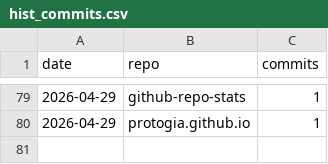
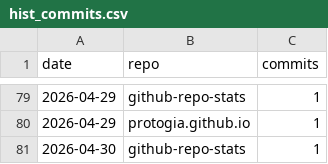
Before and after one commit to protogia/github-repo-stats, a CSV file: data/hist_commits.csv, drawn as a sheet; only a part is shown, gaps mark what is left out; the diff names each change by its address in the sheet, - before the commit and + after, or states it on an @@ line.

```diff
--- a/data/hist_commits.csv
+++ b/data/hist_commits.csv
+row 81: 2026-04-30 | github-repo-stats | 1
```
Also changed, not shown: data/hist_clones.csv, data/hist_general.csv, 5 other files.
